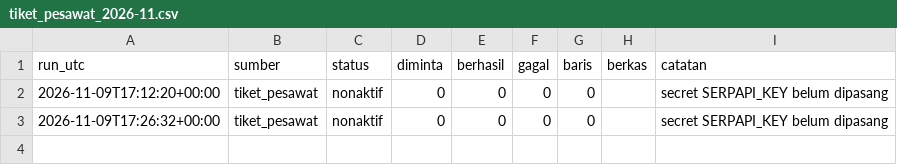
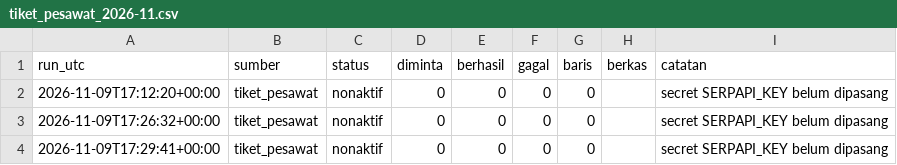
Before and after one commit to mrafiraamadhan/arsip-realtime-indonesia, a CSV file: log/tiket_pesawat_2026-11.csv, drawn as a sheet.

```diff
--- a/log/tiket_pesawat_2026-11.csv
+++ b/log/tiket_pesawat_2026-11.csv
@@ -3 +3,2 @@ run_utc,sumber,status,diminta,berhasil,gagal,baris,berkas,catatan
 2026-11-09T17:26:32+00:00,tiket_pesawat,nonaktif,0,0,0,0,,secret SERPAPI_KEY belum dipasang
+2026-11-09T17:29:41+00:00,tiket_pesawat,nonaktif,0,0,0,0,,secret SERPAPI_KEY belum dipasang
```
Also changed, not shown: log/bmkg_gelombang_uji_2026-11.csv, log/bmkg_prakiraan_2026-11.csv, 2 other files.
